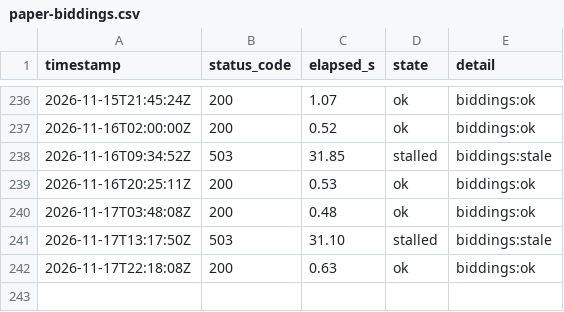
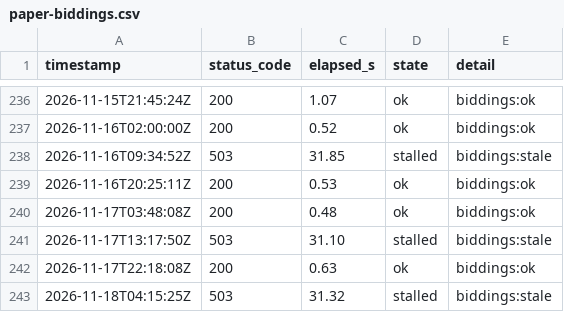
Before and after one commit to lee-sj/monitor, a CSV file: data/paper-biddings.csv, drawn as a sheet; only a part is shown, gaps mark what is left out.

```diff
--- a/data/paper-biddings.csv
+++ b/data/paper-biddings.csv
@@ -242 +242,2 @@ timestamp,status_code,elapsed_s,state,detail
 2026-11-17T22:18:08Z,200,0.63,ok,biddings:ok
+2026-11-18T04:15:25Z,503,31.32,stalled,biddings:stale
```
Also changed, not shown: data/paper-pre-spec.csv, data/paper.csv, 1 other file.
